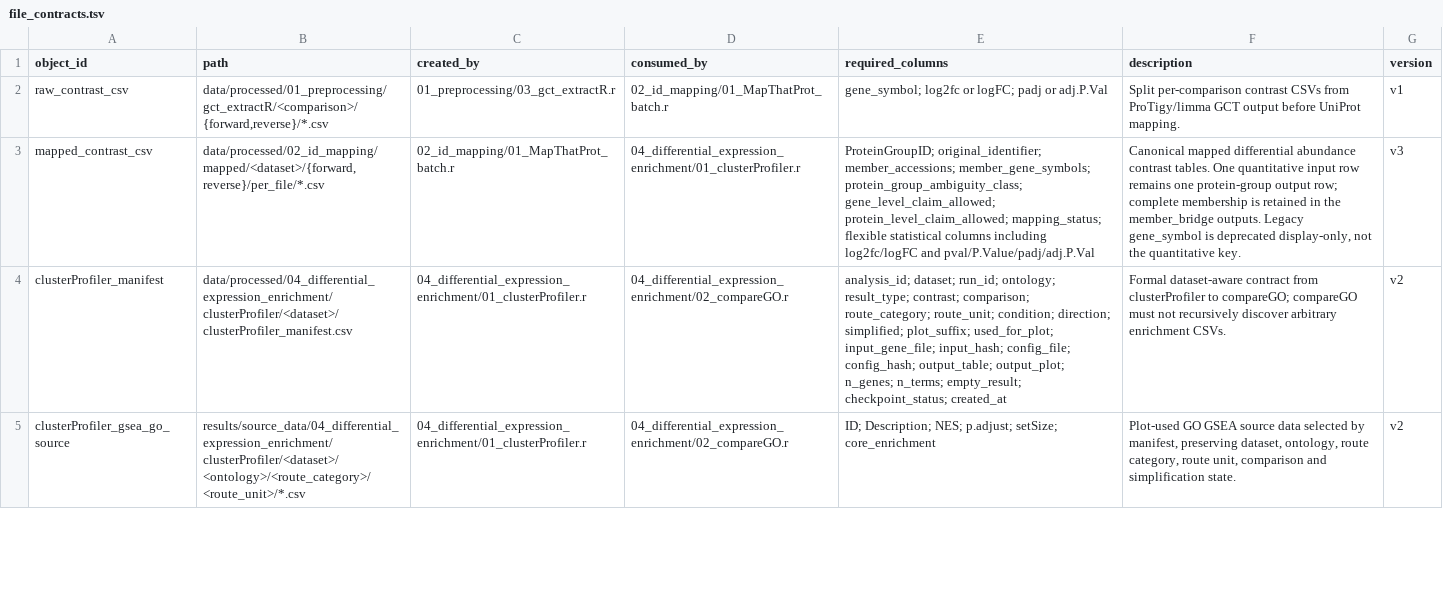
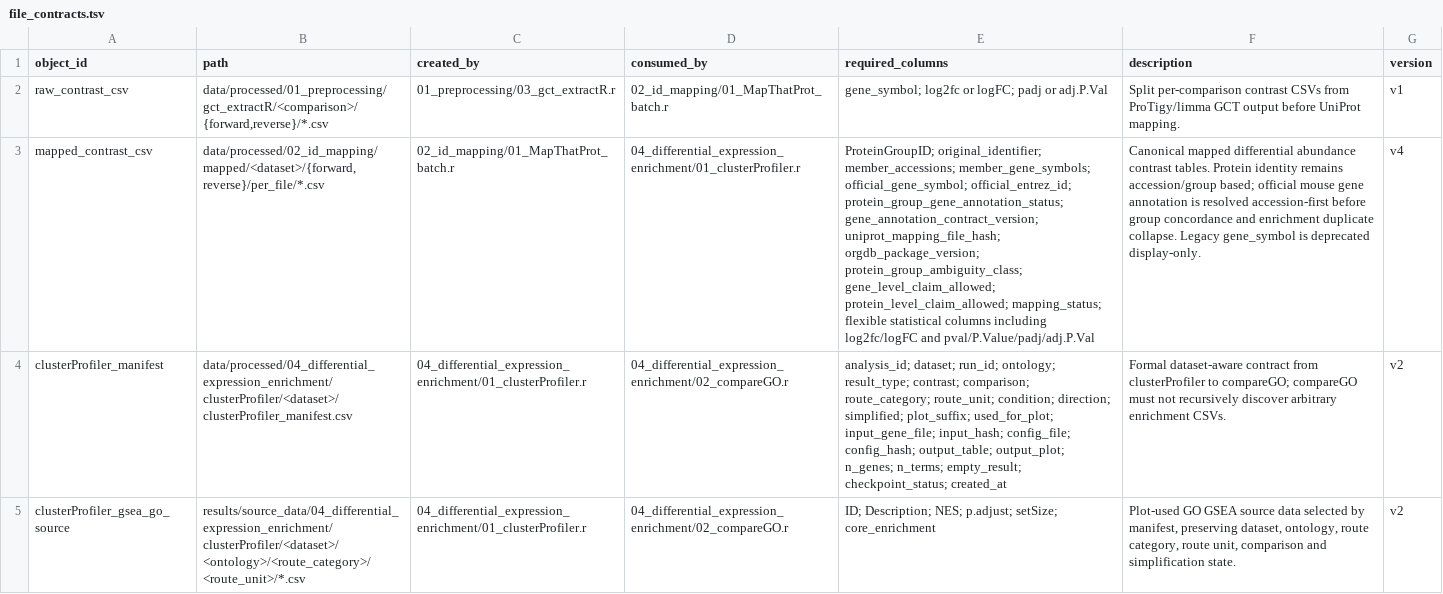
Before and after one commit to topohl/pRoteomics, a TSV file: docs/file_contracts.tsv, drawn as a sheet; only a part is shown; the diff names each change by its address in the sheet, - before the commit and + after, or states it on an @@ line.

Commit message:
Add official mouse gene annotation to mapped contrast v4
Upgrades the mapped contrast contract to v4 (mouse_gene_annotation_v1). Adds required columns: official_gene_symbol, official_entrez_id, protein_group_gene_annotation_status, gene_annotation_contract_version, uniprot_mapping_file_hash, and orgdb_package_version. Updates schema, docs, file contracts, and tests accordingly. Annotation is resolved accession-first per member before protein-group concordance assessment.

```diff
--- a/docs/file_contracts.tsv
+++ b/docs/file_contracts.tsv
-E3 (required_columns): …member_accessions; member_gene_symbols; protein_group_ambiguity_class; gene_level_claim_allowed;…
+E3 (required_columns): …member_accessions; member_gene_symbols; official_gene_symbol; official_entrez_id; protein_group_gene_annotation_status; gene_annotation_contract_version; uniprot_mapping_file_hash; orgdb_package_version; protein_group_ambiguity_class; gene_level_claim_allowed;…
-F3 (description): …contrast tables. One quantitative input row remains one protein-group output row; complete membership is retained in the member_bridge outputs. Legacy gene_symbol is deprecated display-only, not the quantitative key.
+F3 (description): …contrast tables. Protein identity remains accession/group based; official mouse gene annotation is resolved accession-first before group concordance and enrichment duplicate collapse. Legacy gene_symbol is deprecated display-only.
-G3 (version): v3
+G3 (version): v4
```
Also changed, not shown: 5 other files.
